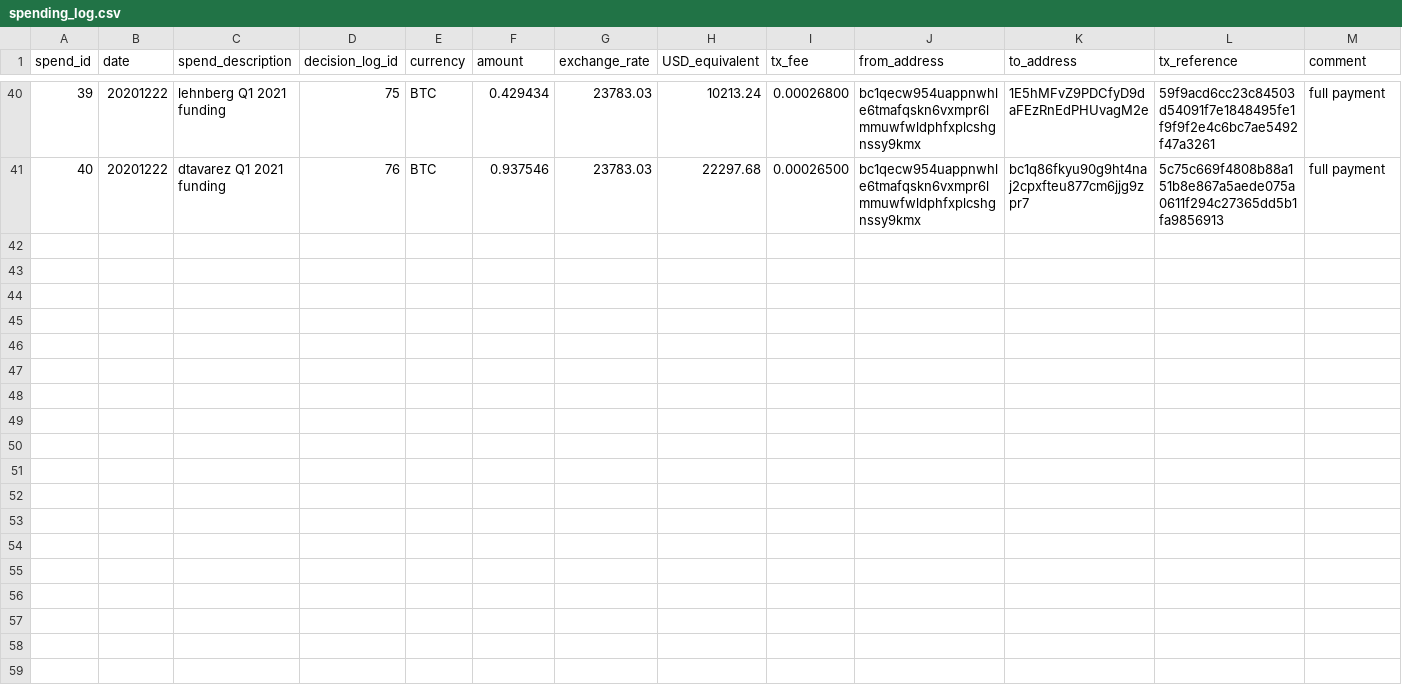
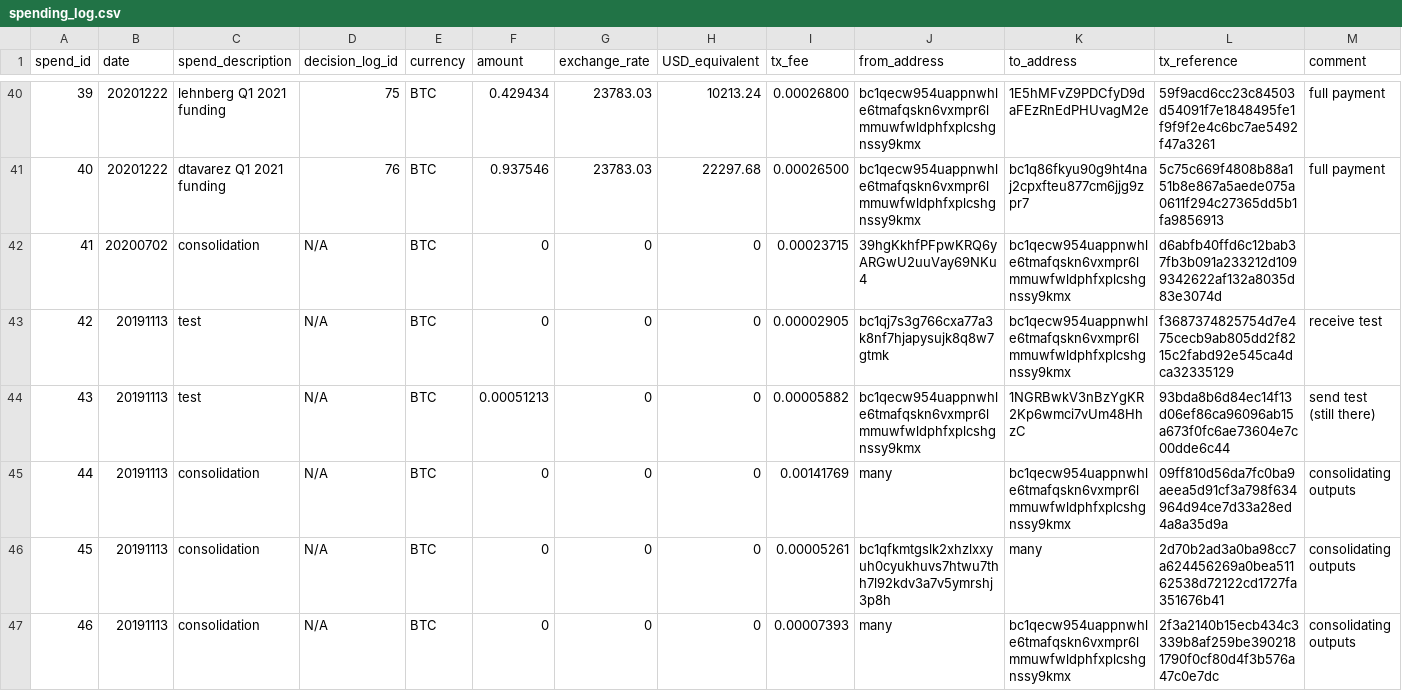
Before and after one commit to lehnberg/grin-pm, a CSV file: financials/spending_log.csv, drawn as a sheet; only a part is shown, gaps mark what is left out; the diff covers the shown part only; the diff names each change by its address in the sheet, - before the commit and + after, or states it on an @@ line.

Commit message:
Improve tx logs, fix btc address in reports

```diff
--- a/financials/spending_log.csv
+++ b/financials/spending_log.csv
+row 42: 41 | 20200702 | consolidation | N/A | BTC | 0 | 0 | 0 | 0.00023715 | 39hgKkhfPFpwKRQ6yARGwU2uuVay69NKu4 | bc1qecw954uappnwhle6tmafqskn6vxmpr6lmmuwfwldphfxplcshgnssy9kmx | d6abfb40ffd6c12bab37fb3b091a233212d1099342622af132a8035d83e3074d
+row 43: 42 | 20191113 | test | N/A | BTC | 0 | 0 | 0 | 0.00002905 | bc1qj7s3g766cxa77a3k8nf7hjapysujk8q8w7gtmk | bc1qecw954uappnwhle6tmafqskn6vxmpr6lmmuwfwldphfxplcshgnssy9kmx | f3687374825754d7e475cecb9ab805dd2f8215c2fabd92e545ca4dca32335129 | receive test
+row 44: 43 | 20191113 | test | N/A | BTC | 0.00051213 | 0 | 0 | 0.00005882 | bc1qecw954uappnwhle6tmafqskn6vxmpr6lmmuwfwldphfxplcshgnssy9kmx | 1NGRBwkV3nBzYgKR2Kp6wmci7vUm48HhzC | 93bda8b6d84ec14f13d06ef86ca96096ab15a673f0fc6ae73604e7c00dde6c44 | send test (still there)
+row 45: 44 | 20191113 | consolidation | N/A | BTC | 0 | 0 | 0 | 0.00141769 | many | bc1qecw954uappnwhle6tmafqskn6vxmpr6lmmuwfwldphfxplcshgnssy9kmx | 09ff810d56da7fc0ba9aeea5d91cf3a798f634964d94ce7d33a28ed4a8a35d9a | consolidating outputs
+row 46: 45 | 20191113 | consolidation | N/A | BTC | 0 | 0 | 0 | 0.00005261 | bc1qfkmtgslk2xhzlxxyuh0cyukhuvs7htwu7thh7l92kdv3a7v5ymrshj3p8h | many | 2d70b2ad3a0ba98cc7a624456269a0bea51162538d72122cd1727fa351676b41 | consolidating outputs
+row 47: 46 | 20191113 | consolidation | N/A | BTC | 0 | 0 | 0 | 0.00007393 | many | bc1qecw954uappnwhle6tmafqskn6vxmpr6lmmuwfwldphfxplcshgnssy9kmx | 2f3a2140b15ecb434c3339b8af259be3902181790f0cf80d4f3b576a47c0e7dc | consolidating outputs
```
Also changed, not shown: 8 added rows, 2 removed rows and 6 edited cells elsewhere in this file, 4 other files.
